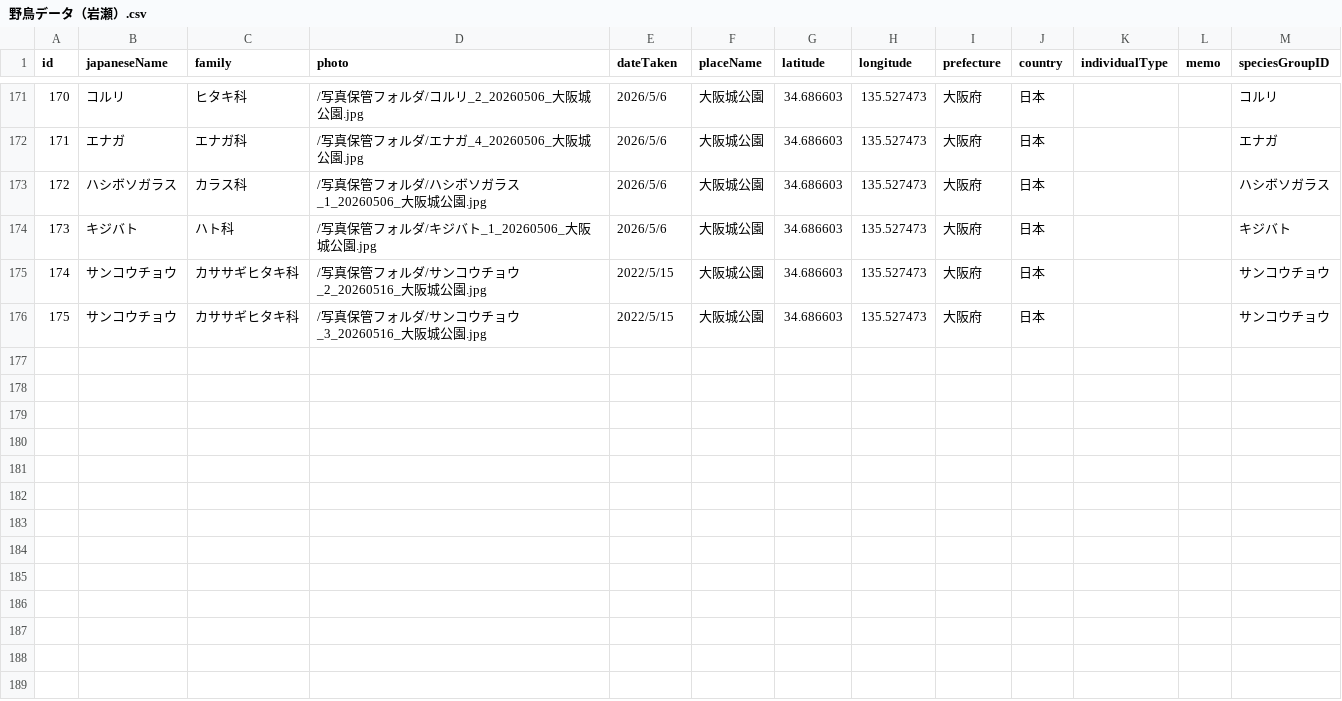
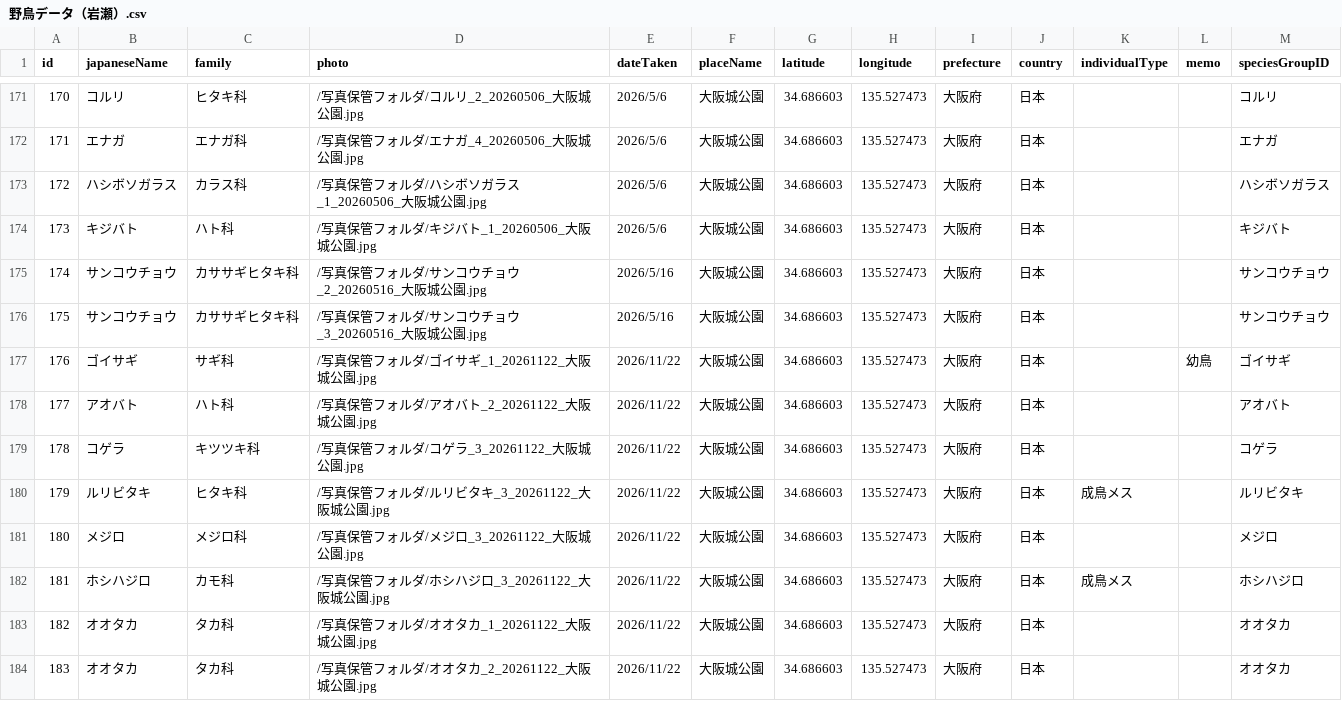
Before and after one commit to iwaiwaiwase/bird-site-re, a CSV file: データ更新用/野鳥データ（岩瀬）.csv, drawn as a sheet; only a part is shown, gaps mark what is left out.

Commit message:
データ更新

```diff
--- a/データ更新用/野鳥データ（岩瀬）.csv
+++ b/データ更新用/野鳥データ（岩瀬）.csv
@@ -174,3 +174,11 @@
 173,キジバト,ハト科,/写真保管フォルダ/キジバト_1_20260506_大阪城公園.jpg,2026/5/6,大阪城公園,34.686603,135.527473,大阪府,日本,,,キジバト
-174,サンコウチョウ,カササギヒタキ科,/写真保管フォルダ/サンコウチョウ_2_20260516_大阪城公園.jpg,2022/5/15,大阪城公園,34.686603,135.527473,大阪府,日本,,,サンコウチョウ
-175,サンコウチョウ,カササギヒタキ科,/写真保管フォルダ/サンコウチョウ_3_20260516_大阪城公園.jpg,2022/5/15,大阪城公園,34.686603,135.527473,大阪府,日本,,,サンコウチョウ
+174,サンコウチョウ,カササギヒタキ科,/写真保管フォルダ/サンコウチョウ_2_20260516_大阪城公園.jpg,2026/5/16,大阪城公園,34.686603,135.527473,大阪府,日本,,,サンコウチョウ
+175,サンコウチョウ,カササギヒタキ科,/写真保管フォルダ/サンコウチョウ_3_20260516_大阪城公園.jpg,2026/5/16,大阪城公園,34.686603,135.527473,大阪府,日本,,,サンコウチョウ
+176,ゴイサギ,サギ科,/写真保管フォルダ/ゴイサギ_1_20261122_大阪城公園.jpg,2026/11/22,大阪城公園,34.686603,135.527473,大阪府,日本,,幼鳥,ゴイサギ
+177,アオバト,ハト科,/写真保管フォルダ/アオバト_2_20261122_大阪城公園.jpg,2026/11/22,大阪城公園,34.686603,135.527473,大阪府,日本,,,アオバト
+178,コゲラ,キツツキ科,/写真保管フォルダ/コゲラ_3_20261122_大阪城公園.jpg,2026/11/22,大阪城公園,34.686603,135.527473,大阪府,日本,,,コゲラ
+179,ルリビタキ,ヒタキ科,/写真保管フォルダ/ルリビタキ_3_20261122_大阪城公園.jpg,2026/11/22,大阪城公園,34.686603,135.527473,大阪府,日本,成鳥メス,,ルリビタキ
+180,メジロ,メジロ科,/写真保管フォルダ/メジロ_3_20261122_大阪城公園.jpg,2026/11/22,大阪城公園,34.686603,135.527473,大阪府,日本,,,メジロ
+181,ホシハジロ,カモ科,/写真保管フォルダ/ホシハジロ_3_20261122_大阪城公園.jpg,2026/11/22,大阪城公園,34.686603,135.527473,大阪府,日本,成鳥メス,,ホシハジロ
+182,オオタカ,タカ科,/写真保管フォルダ/オオタカ_1_20261122_大阪城公園.jpg,2026/11/22,大阪城公園,34.686603,135.527473,大阪府,日本,,,オオタカ
+183,オオタカ,タカ科,/写真保管フォルダ/オオタカ_2_20261122_大阪城公園.jpg,2026/11/22,大阪城公園,34.686603,135.527473,大阪府,日本,,,オオタカ
```
Also changed, not shown: 8 other files.
